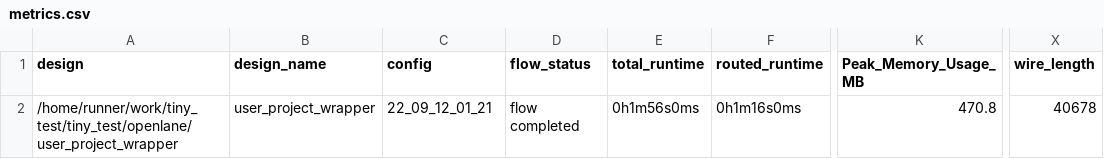
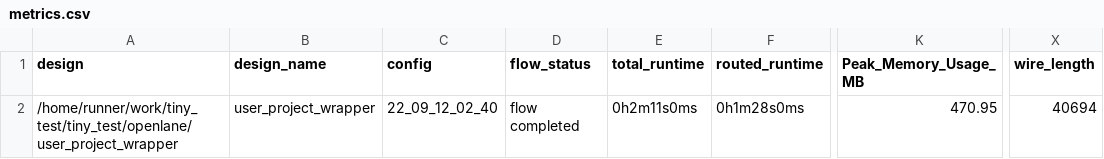
Before and after one commit to matsu0731/tiny_test, a CSV file: signoff/user_project_wrapper/metrics.csv, drawn as a sheet; only a part is shown, gaps mark what is left out; the diff names each change by its address in the sheet, - before the commit and + after, or states it on an @@ line.

```diff
--- a/signoff/user_project_wrapper/metrics.csv
+++ b/signoff/user_project_wrapper/metrics.csv
-C2 (config): 22_09_12_01_21
+C2 (config): 22_09_12_02_40
-E2 (total_runtime): 0h1m56s0ms
+E2 (total_runtime): 0h2m11s0ms
-F2 (routed_runtime): 0h1m16s0ms
+F2 (routed_runtime): 0h1m28s0ms
-K2 (Peak_Memory_Usage_MB): 470.8
+K2 (Peak_Memory_Usage_MB): 470.95
-X2 (wire_length): 40678
+X2 (wire_length): 40694
```
Also changed, not shown: signoff/user_module/metrics.csv, 19 other files.
